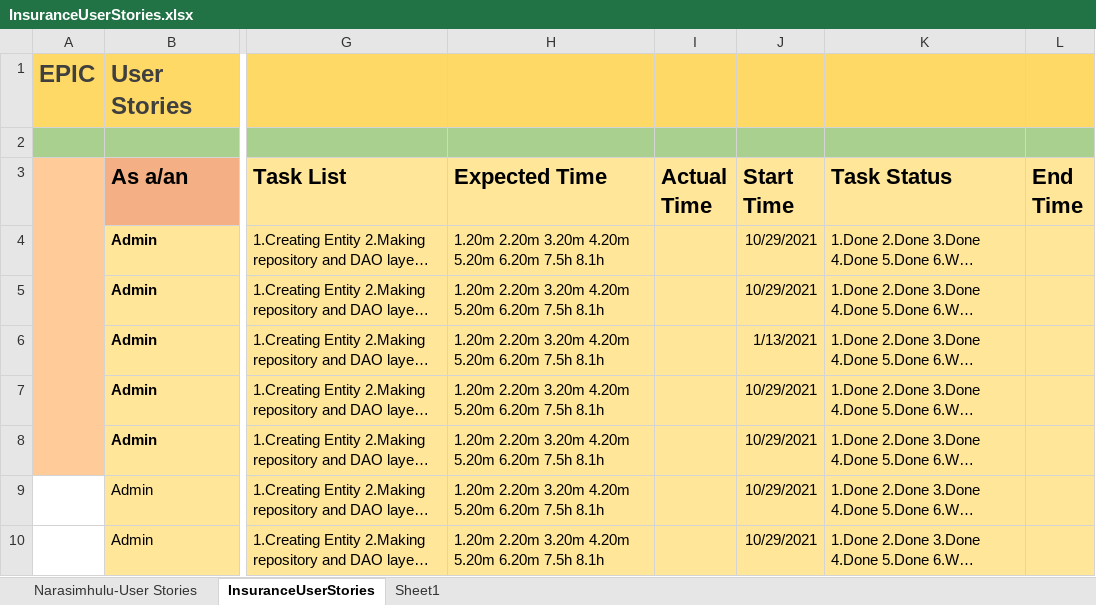
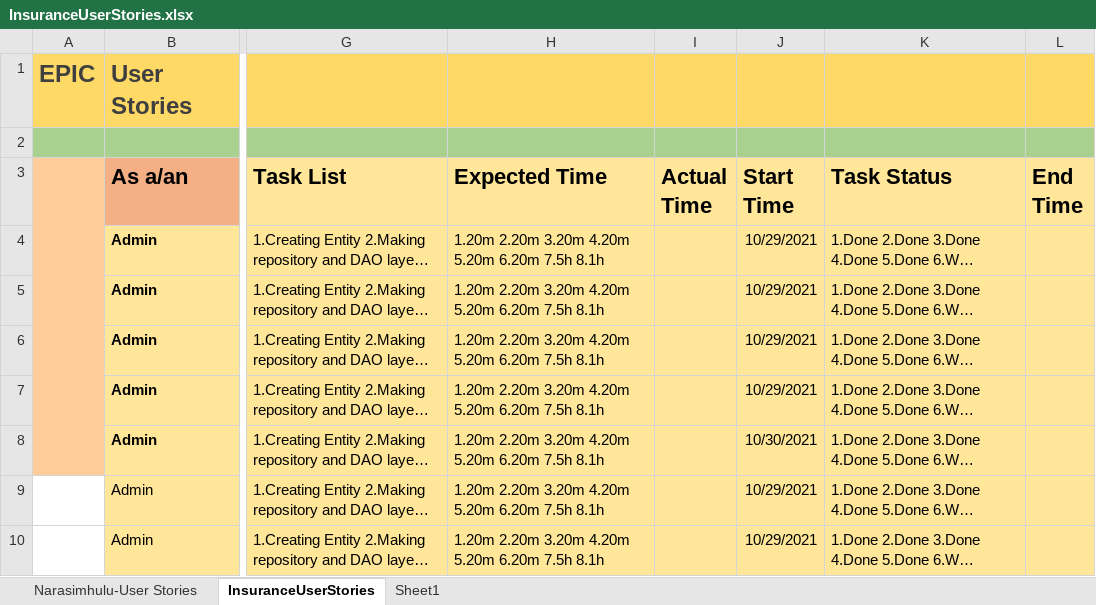
Before and after one commit to hande99mona/Term-Insaurance-Management, an Excel workbook: SRS documents/InsuranceUserStories.xlsx, sheet InsuranceUserStories, drawn as a sheet; only a part is shown, gaps mark what is left out; long unchanged cells end in …; values as stored, in another font and other column widths than the file's, no borders; the diff names each change by its address in the sheet, - before the commit and + after, or states it on an @@ line.

Commit message:
Update InsuranceUserStories.xlsx

```diff
--- a/SRS documents/InsuranceUserStories.xlsx (sheet InsuranceUserStories)
+++ b/SRS documents/InsuranceUserStories.xlsx (sheet InsuranceUserStories)
-J6 (Start Time): 1/13/2021
+J6 (Start Time): 10/29/2021
-J8 (Start Time): 10/29/2021
+J8 (Start Time): 10/30/2021
```
